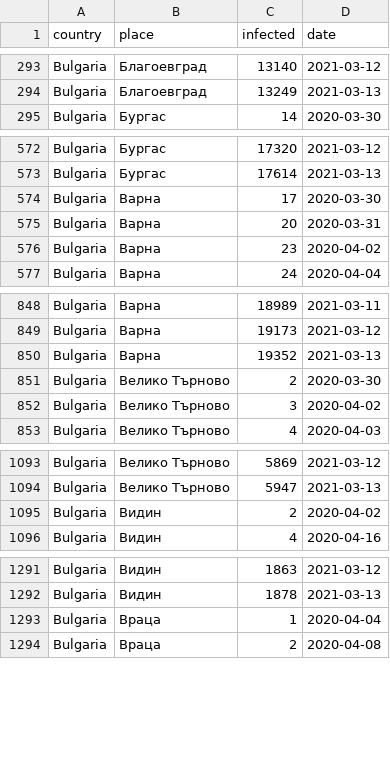
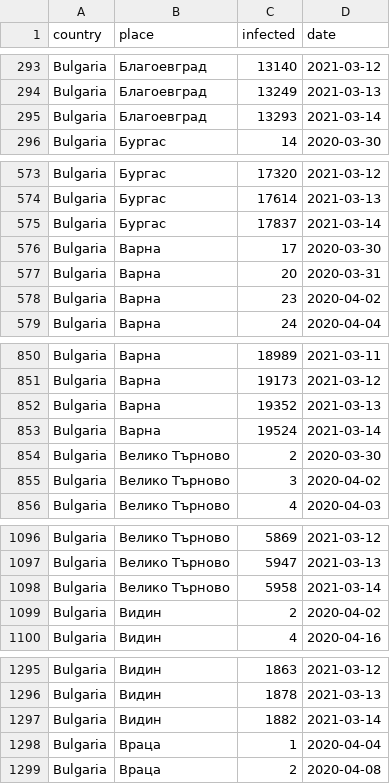
Before and after one commit to COVID-19-Bulgaria/covid-database, a CSV file: Bulgaria/DatePlacesCasesDataset.csv, drawn as a sheet; only a part is shown, gaps mark what is left out; the diff covers the shown part only; the diff names each change by its address in the sheet, - before the commit and + after, or states it on an @@ line.

Commit message:
Data scraped automatically for 14.03.2021 00:30

```diff
--- a/Bulgaria/DatePlacesCasesDataset.csv
+++ b/Bulgaria/DatePlacesCasesDataset.csv
+row 295: Bulgaria | Благоевград | 13293 | 2021-03-14
+row 575: Bulgaria | Бургас | 17837 | 2021-03-14
+row 853: Bulgaria | Варна | 19524 | 2021-03-14
+row 1098: Bulgaria | Велико Търново | 5958 | 2021-03-14
+row 1297: Bulgaria | Видин | 1882 | 2021-03-14
```
Also changed, not shown: 22 added rows elsewhere in this file, 1 other file.
